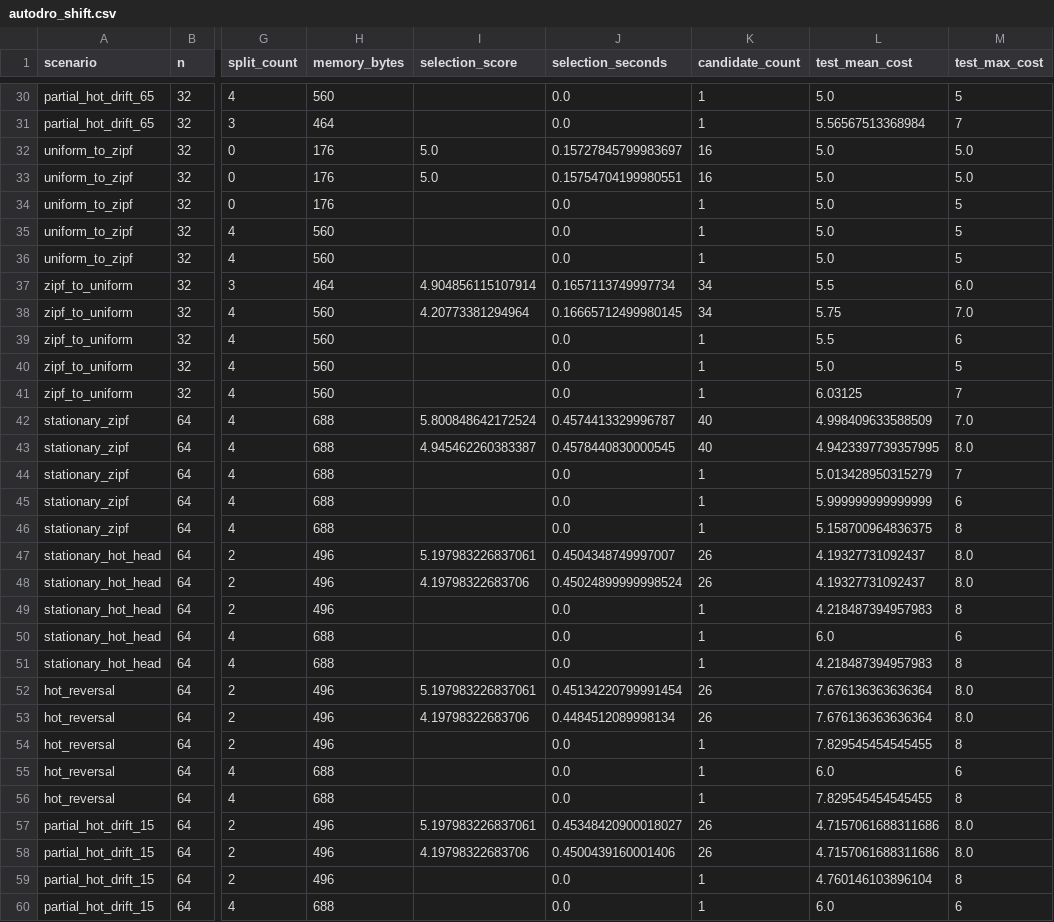
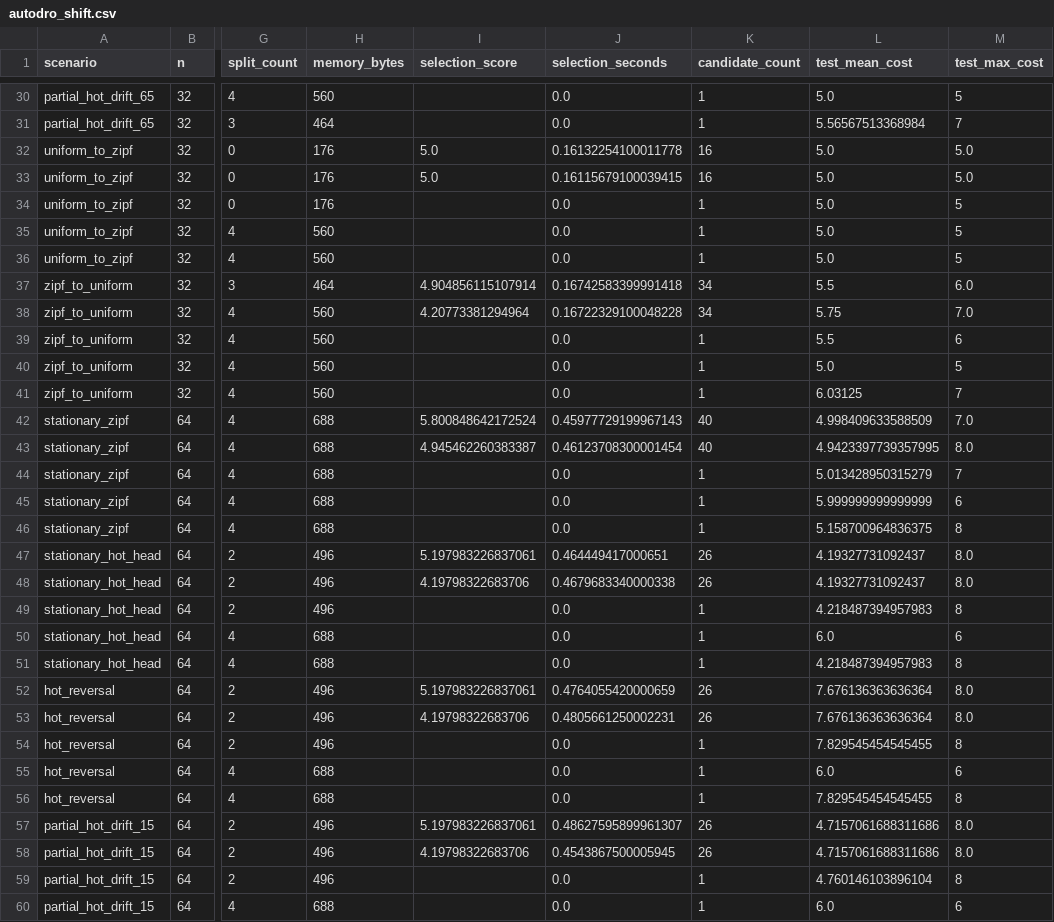
Before and after one commit to nazkari86-lab/certigap-toolkit, a CSV file: results/autodro_shift.csv, drawn as a sheet; only a part is shown, gaps mark what is left out; the diff covers the shown part only; the diff names each change by its address in the sheet, - before the commit and + after, or states it on an @@ line.

```diff
--- a/results/autodro_shift.csv
+++ b/results/autodro_shift.csv
-J32 (selection_seconds): 0.15727845799983697
+J32 (selection_seconds): 0.16132254100011778
-J33 (selection_seconds): 0.15754704199980551
+J33 (selection_seconds): 0.16115679100039415
-J37 (selection_seconds): 0.1657113749997734
+J37 (selection_seconds): 0.16742583399991418
-J38 (selection_seconds): 0.16665712499980145
+J38 (selection_seconds): 0.16722329100048228
-J42 (selection_seconds): 0.4574413329996787
+J42 (selection_seconds): 0.45977729199967143
-J43 (selection_seconds): 0.4578440830000545
+J43 (selection_seconds): 0.46123708300001454
-J47 (selection_seconds): 0.4504348749997007
+J47 (selection_seconds): 0.464449417000651
-J48 (selection_seconds): 0.45024899999998524
+J48 (selection_seconds): 0.4679683340000338
-J52 (selection_seconds): 0.45134220799991454
+J52 (selection_seconds): 0.4764055420000659
-J53 (selection_seconds): 0.4484512089998134
+J53 (selection_seconds): 0.4805661250002231
-J57 (selection_seconds): 0.45348420900018027
+J57 (selection_seconds): 0.48627595899961307
-J58 (selection_seconds): 0.4500439160001406
+J58 (selection_seconds): 0.4543867500005945
```
Also changed, not shown: 36 edited cells elsewhere in this file, results/cpp_lookup_latency.csv, results/cpp_pruned_scaling.csv, 49 other files.
